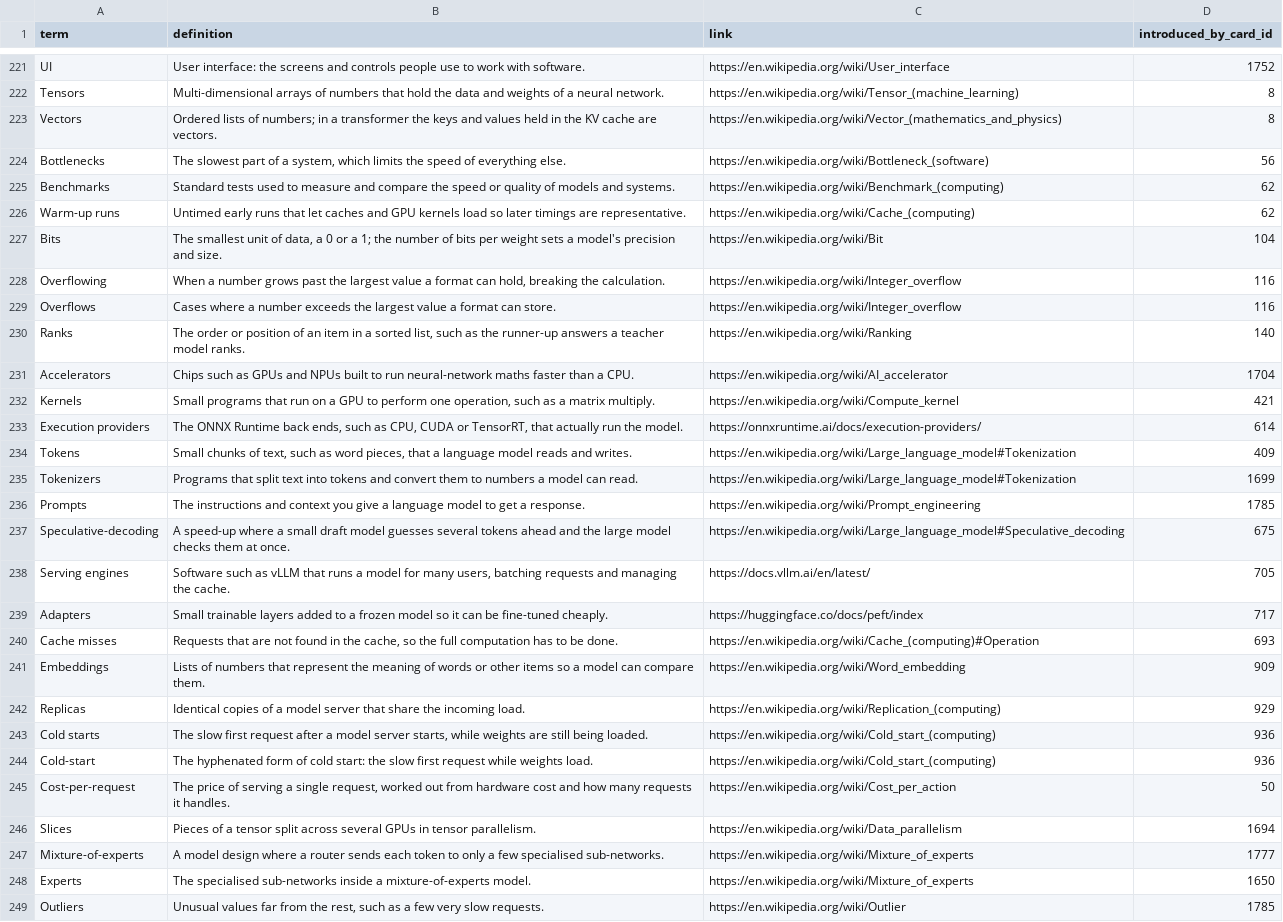
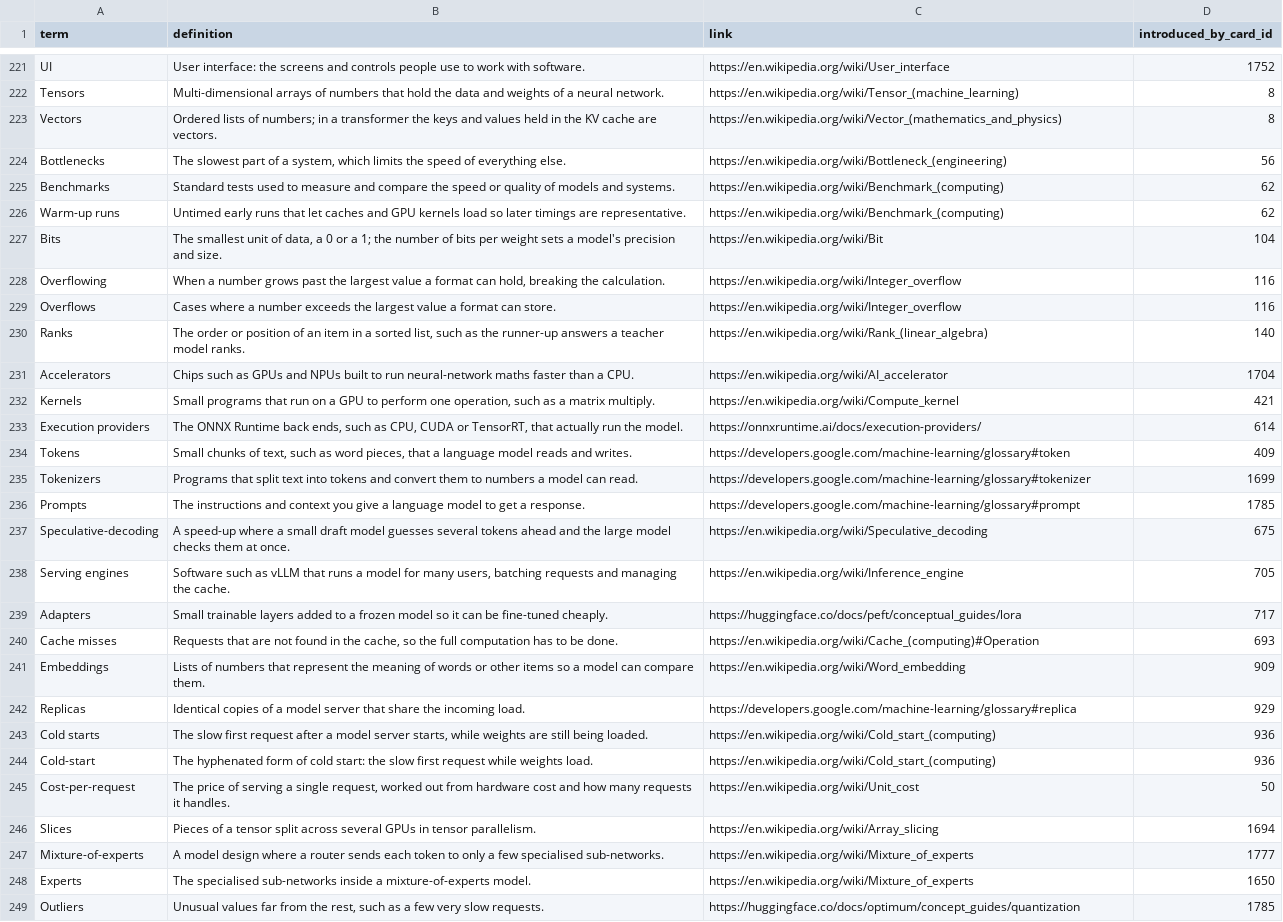
Before and after one commit to yaaddi-courses/ai-model-optimization, a CSV file: source/glossary.csv, drawn as a sheet; only a part is shown, gaps mark what is left out; the diff names each change by its address in the sheet, - before the commit and + after, or states it on an @@ line.

Commit message:
Glossary: one link per term (v1.0.1)

```diff
--- a/source/glossary.csv
+++ b/source/glossary.csv
-C224 (link): https://en.wikipedia.org/wiki/Bottleneck_(software)
+C224 (link): https://en.wikipedia.org/wiki/Bottleneck_(engineering)
-C226 (link): https://en.wikipedia.org/wiki/Cache_(computing)
+C226 (link): https://en.wikipedia.org/wiki/Benchmark_(computing)
-C230 (link): https://en.wikipedia.org/wiki/Ranking
+C230 (link): https://en.wikipedia.org/wiki/Rank_(linear_algebra)
-C234 (link): https://en.wikipedia.org/wiki/Large_language_model#Tokenization
+C234 (link): https://developers.google.com/machine-learning/glossary#token
-C235 (link): https://en.wikipedia.org/wiki/Large_language_model#Tokenization
+C235 (link): https://developers.google.com/machine-learning/glossary#tokenizer
-C236 (link): https://en.wikipedia.org/wiki/Prompt_engineering
+C236 (link): https://developers.google.com/machine-learning/glossary#prompt
-C237 (link): https://en.wikipedia.org/wiki/Large_language_model#Speculative_decoding
+C237 (link): https://en.wikipedia.org/wiki/Speculative_decoding
-C238 (link): https://docs.vllm.ai/en/latest/
+C238 (link): https://en.wikipedia.org/wiki/Inference_engine
-C239 (link): https://huggingface.co/docs/peft/index
+C239 (link): https://huggingface.co/docs/peft/conceptual_guides/lora
-C242 (link): https://en.wikipedia.org/wiki/Replication_(computing)
+C242 (link): https://developers.google.com/machine-learning/glossary#replica
-C245 (link): https://en.wikipedia.org/wiki/Cost_per_action
+C245 (link): https://en.wikipedia.org/wiki/Unit_cost
-C246 (link): https://en.wikipedia.org/wiki/Data_parallelism
+C246 (link): https://en.wikipedia.org/wiki/Array_slicing
-C249 (link): https://en.wikipedia.org/wiki/Outlier
+C249 (link): https://huggingface.co/docs/optimum/concept_guides/quantization
```
Also changed, not shown: source/meta.csv, 2 other files.
